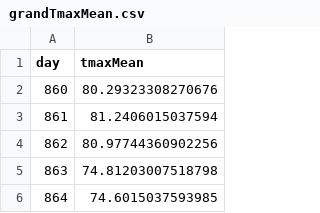
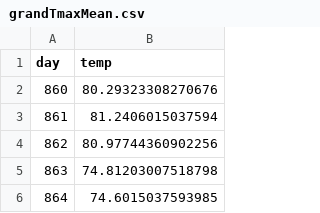
Before and after one commit to danchurch/bayesSpatioTemp, a CSV file: dataSets/ch2/grandTmaxMean.csv, drawn as a sheet; only a part is shown.

```diff
--- a/dataSets/ch2/grandTmaxMean.csv
+++ b/dataSets/ch2/grandTmaxMean.csv
@@ -1,2 +1,2 @@
-day,tmaxMean
+day,temp
 860,80.29323308270676
```
Also changed, not shown: 4 other files.
